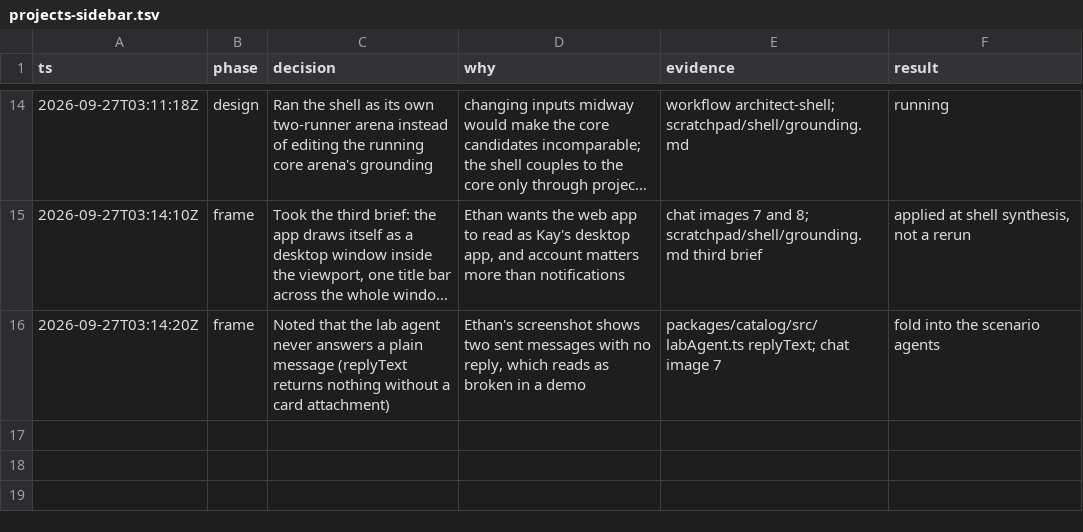
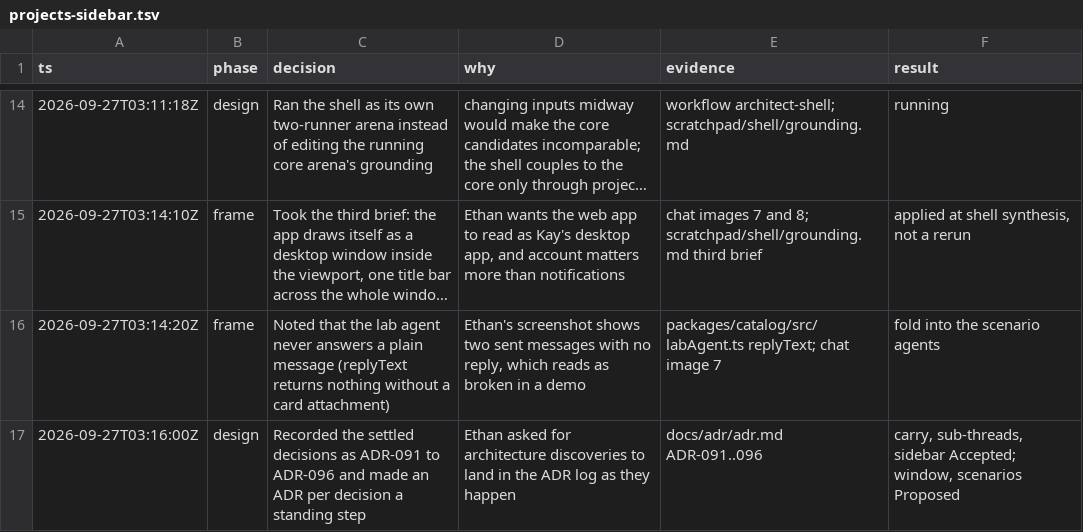
Before and after one commit to mite404/yaklabs, a TSV file: docs/trail/projects-sidebar.tsv, drawn as a sheet; only a part is shown, gaps mark what is left out; long unchanged cells end in ….

```diff
--- a/docs/trail/projects-sidebar.tsv
+++ b/docs/trail/projects-sidebar.tsv
@@ -16 +16,2 @@ ts	phase	decision	why	evidence	result
 2026-09-27T03:14:20Z	frame	Noted that the lab agent never answers a plain message (replyText returns nothing without a card attachment)	Ethan's screenshot shows two sent messages with no reply, which reads as broken in a demo	packages/catalog/src/labAgent.ts replyText; chat image 7	fold into the scenario agents
+2026-09-27T03:16:00Z	design	Recorded the settled decisions as ADR-091 to ADR-096 and made an ADR per decision a standing step	Ethan asked for architecture discoveries to land in the ADR log as they happen	docs/adr/adr.md ADR-091..096	carry, sub-threads, sidebar Accepted; window, scenarios Proposed
```
Also changed, not shown: 1 other file.
